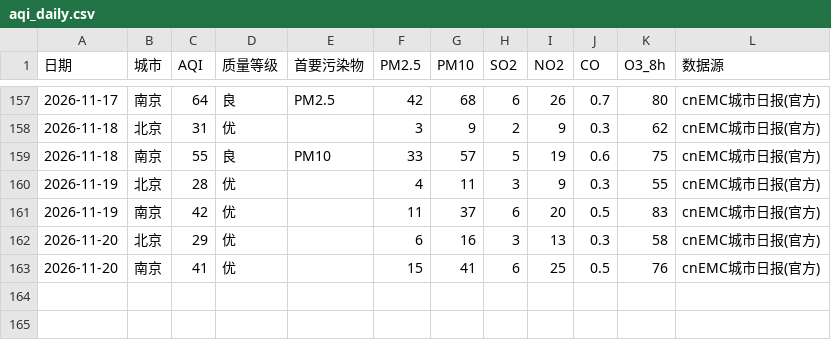
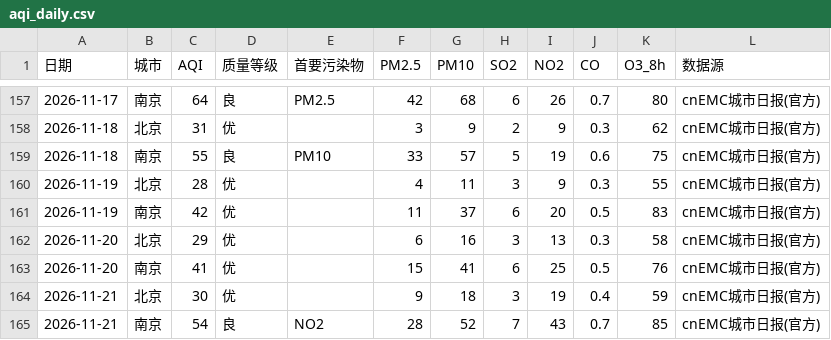
Before and after one commit to ZhuZhengHuan/Bj-Nj-Weather-, a CSV file: aqi_daily.csv, drawn as a sheet; only a part is shown, gaps mark what is left out; the diff names each change by its address in the sheet, - before the commit and + after, or states it on an @@ line.

```diff
--- a/aqi_daily.csv
+++ b/aqi_daily.csv
+row 164: 2026-11-21 | 北京 | 30 | 优 |  | 9 | 18 | 3 | 19 | 0.4 | 59 | cnEMC城市日报(官方)
+row 165: 2026-11-21 | 南京 | 54 | 良 | NO2 | 28 | 52 | 7 | 43 | 0.7 | 85 | cnEMC城市日报(官方)
```
Also changed, not shown: aqi_points.csv, met_daily.csv, 2 other files.
